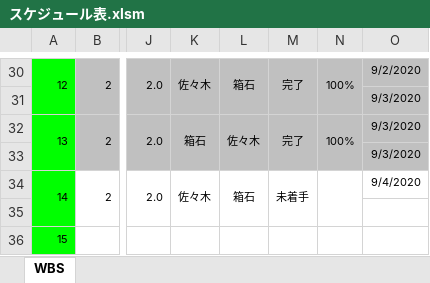
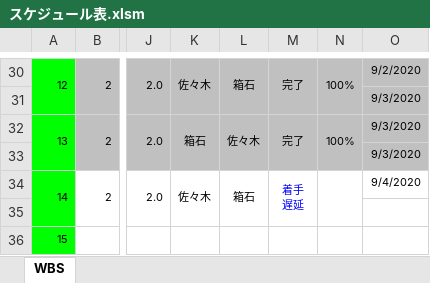
Before and after one commit to hakohumi/comp.train.whack-a-mole, an Excel workbook: 資料/スケジュール表.xlsm, sheet WBS, drawn as a sheet; only a part is shown, gaps mark what is left out; values as stored, in another font and other column widths than the file's, no borders; charts and pictures not drawn; ↵ is a line break in a cell; the diff names each change by its address in the sheet, - before the commit and + after, or states it on an @@ line.

Commit message:
スケジュールの更新

```diff
--- a/資料/スケジュール表.xlsm (sheet WBS)
+++ b/資料/スケジュール表.xlsm (sheet WBS)
-M34: 未着手
+M34: 着手 ↵ 遅延
-M34 text colour: black
+M34 text colour: #0000FF
```
Also changed, not shown: charts or pictures.
